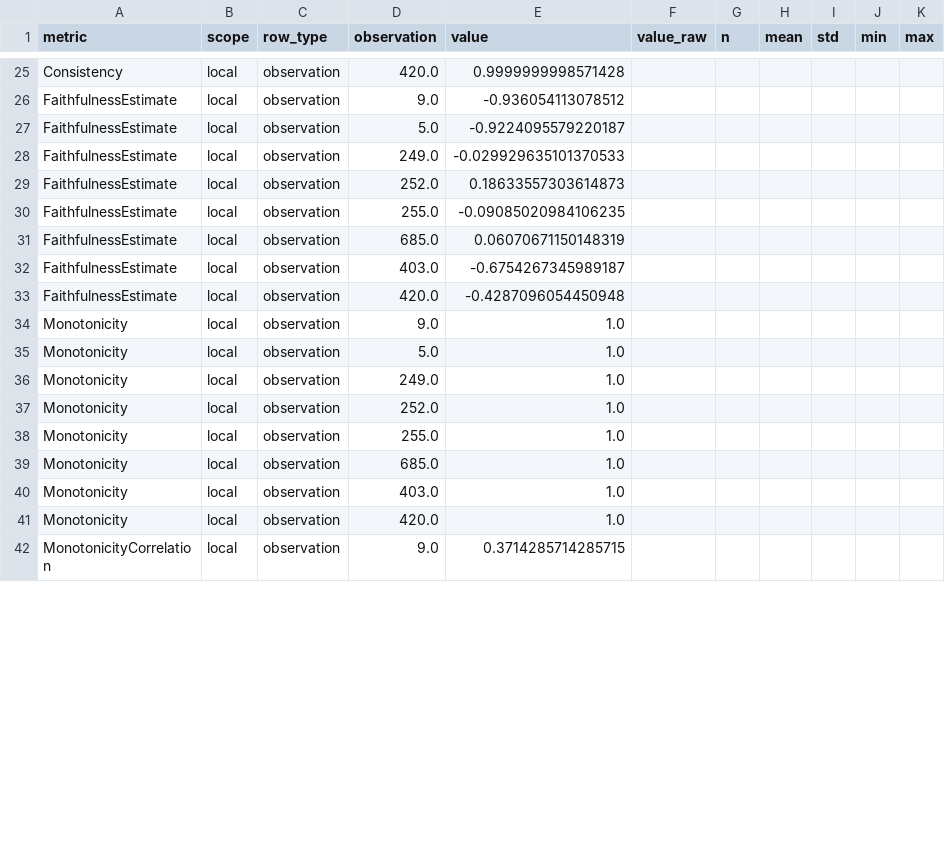
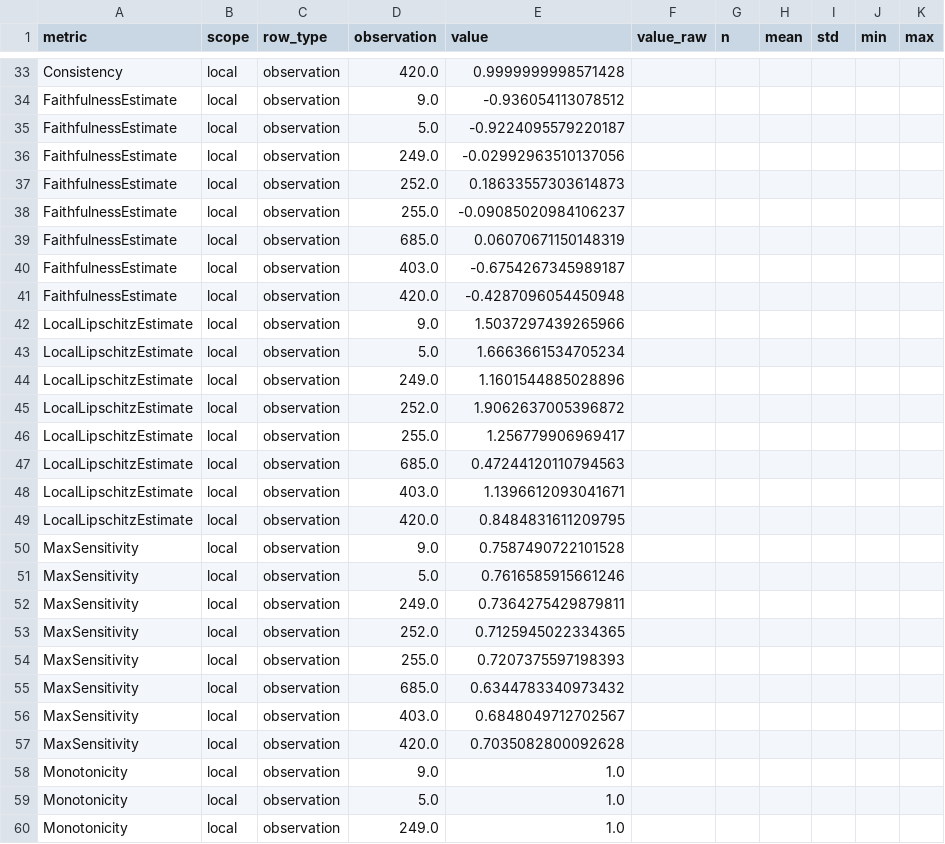
Before and after one commit to mayumar/XAI_metrics, a CSV file: results/metric_reports/hydraulic_ECOD_metrics_report_observations.csv, drawn as a sheet; only a part is shown, gaps mark what is left out; the shorter side is filled out with more unchanged rows; the diff covers the shown part only.

```diff
--- a/results/metric_reports/hydraulic_ECOD_metrics_report_observations.csv
+++ b/results/metric_reports/hydraulic_ECOD_metrics_report_observations.csv
@@ -27,5 +35,5 @@ FaithfulnessEstimate,local,observation,9.0,-0.936054113078512,,,,,,
 FaithfulnessEstimate,local,observation,5.0,-0.9224095579220187,,,,,,
-FaithfulnessEstimate,local,observation,249.0,-0.029929635101370533,,,,,,
+FaithfulnessEstimate,local,observation,249.0,-0.02992963510137056,,,,,,
 FaithfulnessEstimate,local,observation,252.0,0.18633557303614873,,,,,,
-FaithfulnessEstimate,local,observation,255.0,-0.09085020984106235,,,,,,
+FaithfulnessEstimate,local,observation,255.0,-0.09085020984106237,,,,,,
 FaithfulnessEstimate,local,observation,685.0,0.06070671150148319,,,,,,
@@ -33,2 +41,18 @@ FaithfulnessEstimate,local,observation,403.0,-0.6754267345989187,,,,,,
 FaithfulnessEstimate,local,observation,420.0,-0.4287096054450948,,,,,,
+LocalLipschitzEstimate,local,observation,9.0,1.5037297439265966,,,,,,
+LocalLipschitzEstimate,local,observation,5.0,1.6663661534705234,,,,,,
+LocalLipschitzEstimate,local,observation,249.0,1.1601544885028896,,,,,,
+LocalLipschitzEstimate,local,observation,252.0,1.9062637005396872,,,,,,
+LocalLipschitzEstimate,local,observation,255.0,1.256779906969417,,,,,,
+LocalLipschitzEstimate,local,observation,685.0,0.47244120110794563,,,,,,
+LocalLipschitzEstimate,local,observation,403.0,1.1396612093041671,,,,,,
+LocalLipschitzEstimate,local,observation,420.0,0.8484831611209795,,,,,,
+MaxSensitivity,local,observation,9.0,0.7587490722101528,,,,,,
+MaxSensitivity,local,observation,5.0,0.7616585915661246,,,,,,
+MaxSensitivity,local,observation,249.0,0.7364275429879811,,,,,,
+MaxSensitivity,local,observation,252.0,0.7125945022334365,,,,,,
+MaxSensitivity,local,observation,255.0,0.7207375597198393,,,,,,
+MaxSensitivity,local,observation,685.0,0.6344783340973432,,,,,,
+MaxSensitivity,local,observation,403.0,0.6848049712702567,,,,,,
+MaxSensitivity,local,observation,420.0,0.7035082800092628,,,,,,
 Monotonicity,local,observation,9.0,1.0,,,,,,
```
Also changed, not shown: 22 added rows and 6 edited cells elsewhere in this file, results/metric_reports/hydraulic_ECOD_metrics_report_summary.csv, 6 other files.
